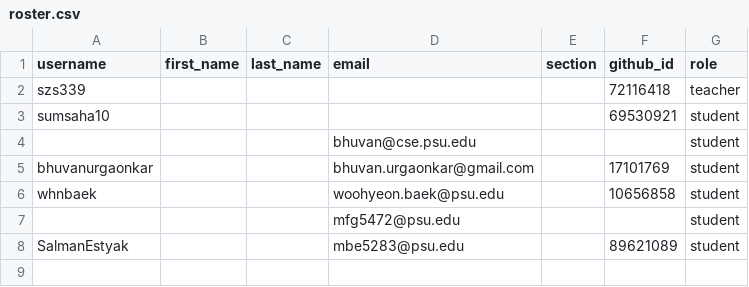
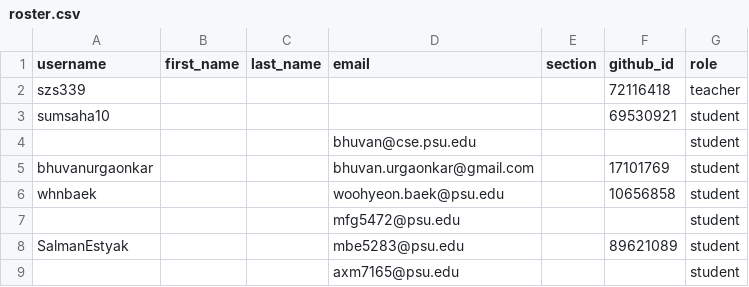
Before and after one commit to cmpsc473-fall2026/classroom50, a CSV file: cmpsc-473-fall-2026/roster.csv, drawn as a sheet; the diff names each change by its address in the sheet, - before the commit and + after, or states it on an @@ line.

Commit message:
[Classroom 50] Add 1 invited email to roster: cmpsc-473-fall-2026

```diff
--- a/cmpsc-473-fall-2026/roster.csv
+++ b/cmpsc-473-fall-2026/roster.csv
+row 9:  |  |  | axm7165@psu.edu |  |  | student
```
